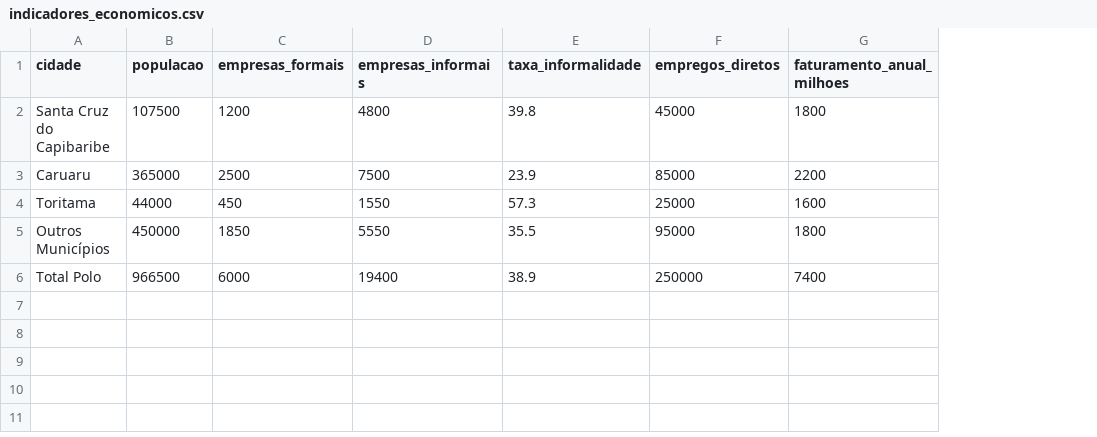
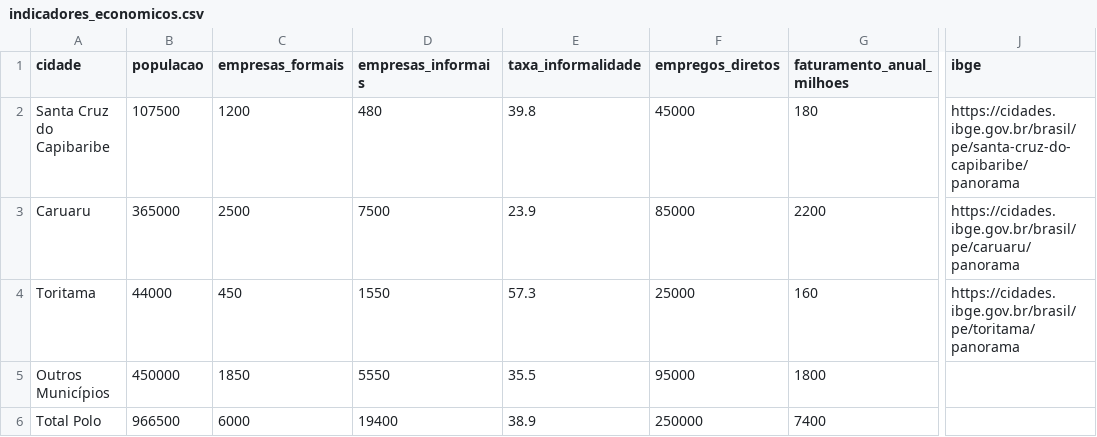
Before and after one commit to aeonbridge/nm-textile-pe, a CSV file: static/datasets/indicadores_economicos.csv, drawn as a sheet; only a part is shown, gaps mark what is left out; the diff names each change by its address in the sheet, - before the commit and + after, or states it on an @@ line.

```diff
--- a/static/datasets/indicadores_economicos.csv
+++ b/static/datasets/indicadores_economicos.csv
+column J (ibge), rows 2-4: https://cidades.ibge.gov.br/brasil/pe/santa-cruz-do-capibaribe/panorama | https://cidades.ibge.gov.br/brasil/pe/caruaru/panorama | https://cidades.ibge.gov.br/brasil/pe/toritama/panorama
-D2 (empresas_informais): 4800
+D2 (empresas_informais): 480
-G2 (faturamento_anual_milhoes): 1800
+G2 (faturamento_anual_milhoes): 180
-G4 (faturamento_anual_milhoes): 1600
+G4 (faturamento_anual_milhoes): 160
```
Also changed, not shown: 18 other files.
